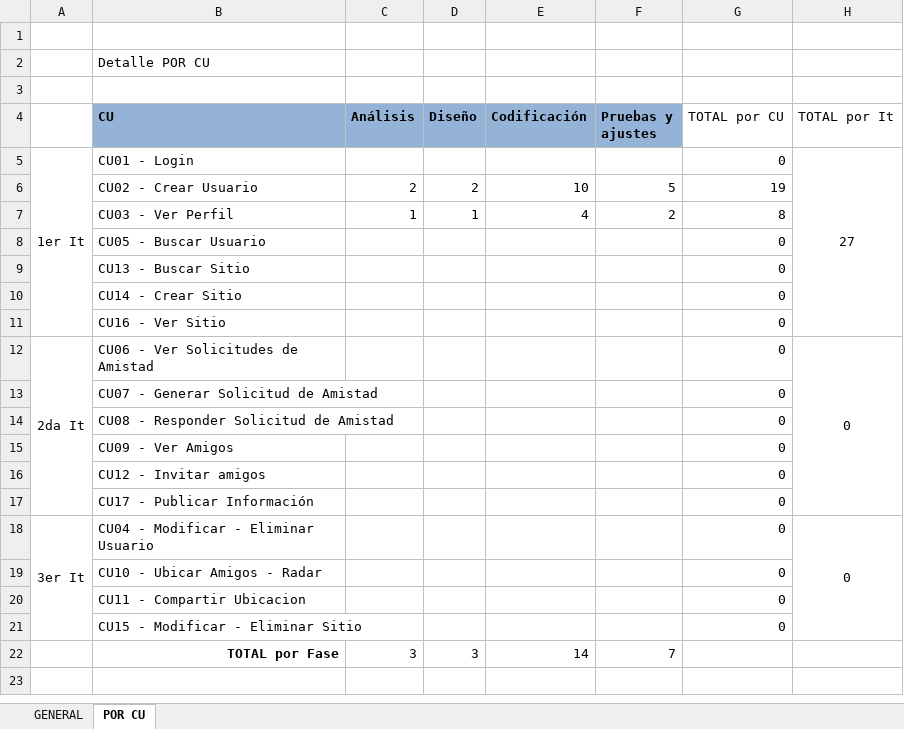
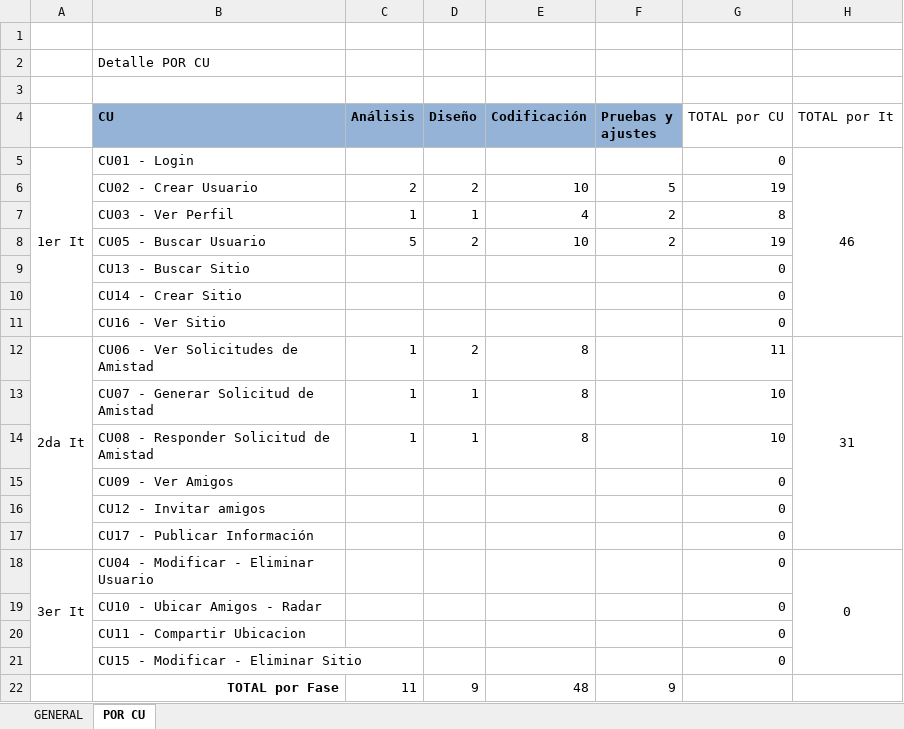
Before and after one commit to ceduardo2901/geolocalizacion-uas, an Excel workbook: doc/Tareas Esfuerzo.xlsx, sheet POR CU, drawn as a sheet; values as stored, in another font and other column widths than the file's, no borders; the diff names each change by its address in the sheet, - before the commit and + after, or states it on an @@ line.

```diff
--- a/doc/Tareas Esfuerzo.xlsx (sheet POR CU)
+++ b/doc/Tareas Esfuerzo.xlsx (sheet POR CU)
-H5 (TOTAL por It): 27
+H5 (TOTAL por It): 46
-C8 (Análisis): (empty)
+C8 (Análisis): 5
-D8 (Diseño): (empty)
+D8 (Diseño): 2
-E8 (Codificación): (empty)
+E8 (Codificación): 10
-F8 (Pruebas y ajustes): (empty)
+F8 (Pruebas y ajustes): 2
-G8 (TOTAL por CU): 0
+G8 (TOTAL por CU): 19
-C12:C14 (Análisis): (empty)
+C12:C14 (Análisis): 1
-D12 (Diseño): (empty)
+D12 (Diseño): 2
-E12:E14 (Codificación): (empty)
+E12:E14 (Codificación): 8
-G12 (TOTAL por CU): 0
+G12 (TOTAL por CU): 11
-H12 (TOTAL por It): 0
+H12 (TOTAL por It): 31
-D13:D14 (Diseño): (empty)
+D13:D14 (Diseño): 1
-G13:G14 (TOTAL por CU): 0
+G13:G14 (TOTAL por CU): 10
-C22 (Análisis): 3
+C22 (Análisis): 11
-D22 (Diseño): 3
+D22 (Diseño): 9
-E22 (Codificación): 14
+E22 (Codificación): 48
-F22 (Pruebas y ajustes): 7
+F22 (Pruebas y ajustes): 9
```
